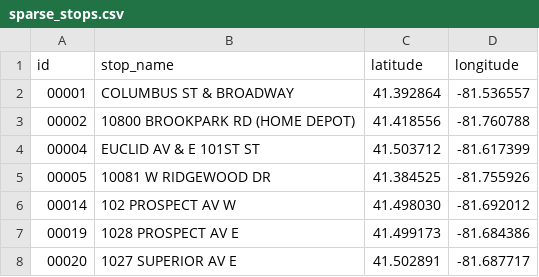
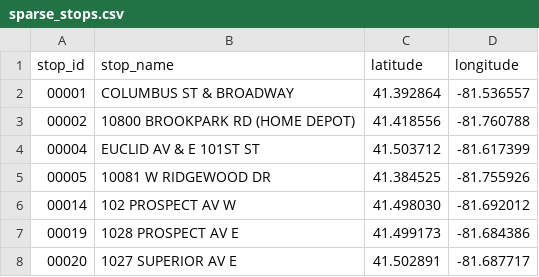
Before and after one commit to opencleveland/RTAHeatMap, a CSV file: sample_data/sparse_stops.csv, drawn as a sheet; only a part is shown.

```diff
--- a/sample_data/sparse_stops.csv
+++ b/sample_data/sparse_stops.csv
@@ -1,2 +1,2 @@
-id,stop_name,latitude,longitude
+stop_id,stop_name,latitude,longitude
 00001,COLUMBUS ST & BROADWAY,  41.392864, -81.536557
```
Also changed, not shown: 1 other file.
